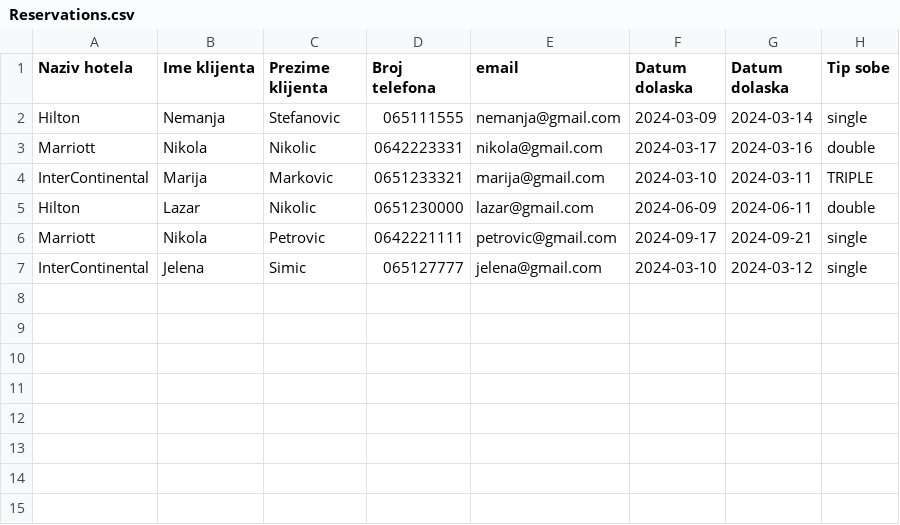
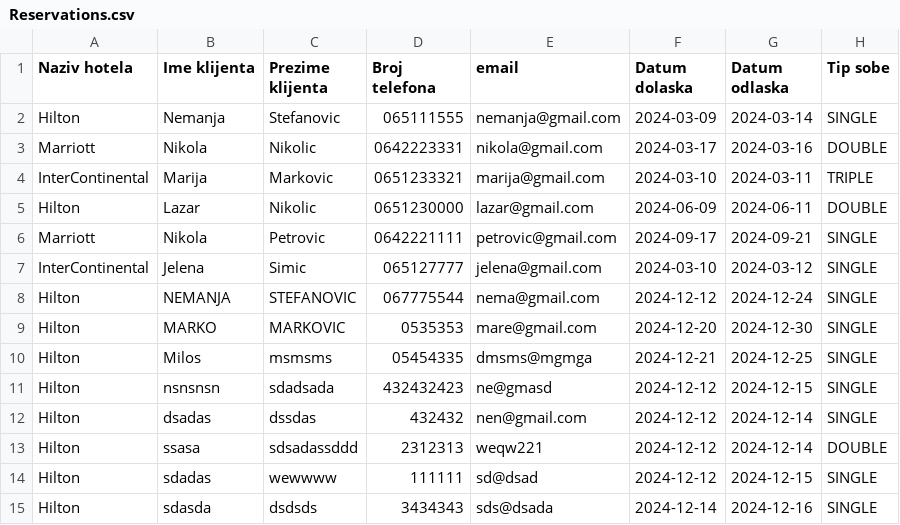
Before and after one commit to NemanjaaaS/HotelsQubitsoft, a CSV file: Hotels/src/main/resources/Reservations.csv, drawn as a sheet; the diff names each change by its address in the sheet, - before the commit and + after, or states it on an @@ line.

Commit message:
Create reservation and show resInfo

```diff
--- a/Hotels/src/main/resources/Reservations.csv
+++ b/Hotels/src/main/resources/Reservations.csv
-G1: Datum dolaska
+G1: Datum odlaska
-H2 (Tip sobe): single
+H2 (Tip sobe): SINGLE
-H3 (Tip sobe): double
+H3 (Tip sobe): DOUBLE
-H5 (Tip sobe): double
+H5 (Tip sobe): DOUBLE
-H6:H7 (Tip sobe): single
+H6:H7 (Tip sobe): SINGLE
+row 8: Hilton | NEMANJA | STEFANOVIC | 067775544 | nema@gmail.com | 2024-12-12 | 2024-12-24 | SINGLE
+row 9: Hilton | MARKO | MARKOVIC | 0535353 | mare@gmail.com | 2024-12-20 | 2024-12-30 | SINGLE
+row 10: Hilton | Milos | msmsms | 05454335 | dmsms@mgmga | 2024-12-21 | 2024-12-25 | SINGLE
+row 11: Hilton | nsnsnsn | sdadsada | 432432423 | ne@gmasd | 2024-12-12 | 2024-12-15 | SINGLE
+row 12: Hilton | dsadas | dssdas | 432432 | nen@gmail.com | 2024-12-12 | 2024-12-14 | SINGLE
+row 13: Hilton | ssasa | sdsadassddd | 2312313 | weqw221 | 2024-12-12 | 2024-12-14 | DOUBLE
+row 14: Hilton | sdadas | wewwww | 111111 | sd@dsad | 2024-12-12 | 2024-12-15 | SINGLE
+row 15: Hilton | sdasda | dsdsds | 3434343 | sds@dsada | 2024-12-14 | 2024-12-16 | SINGLE
```
Also changed, not shown: Hotels/target/classes/Reservations.csv, 10 other files.
